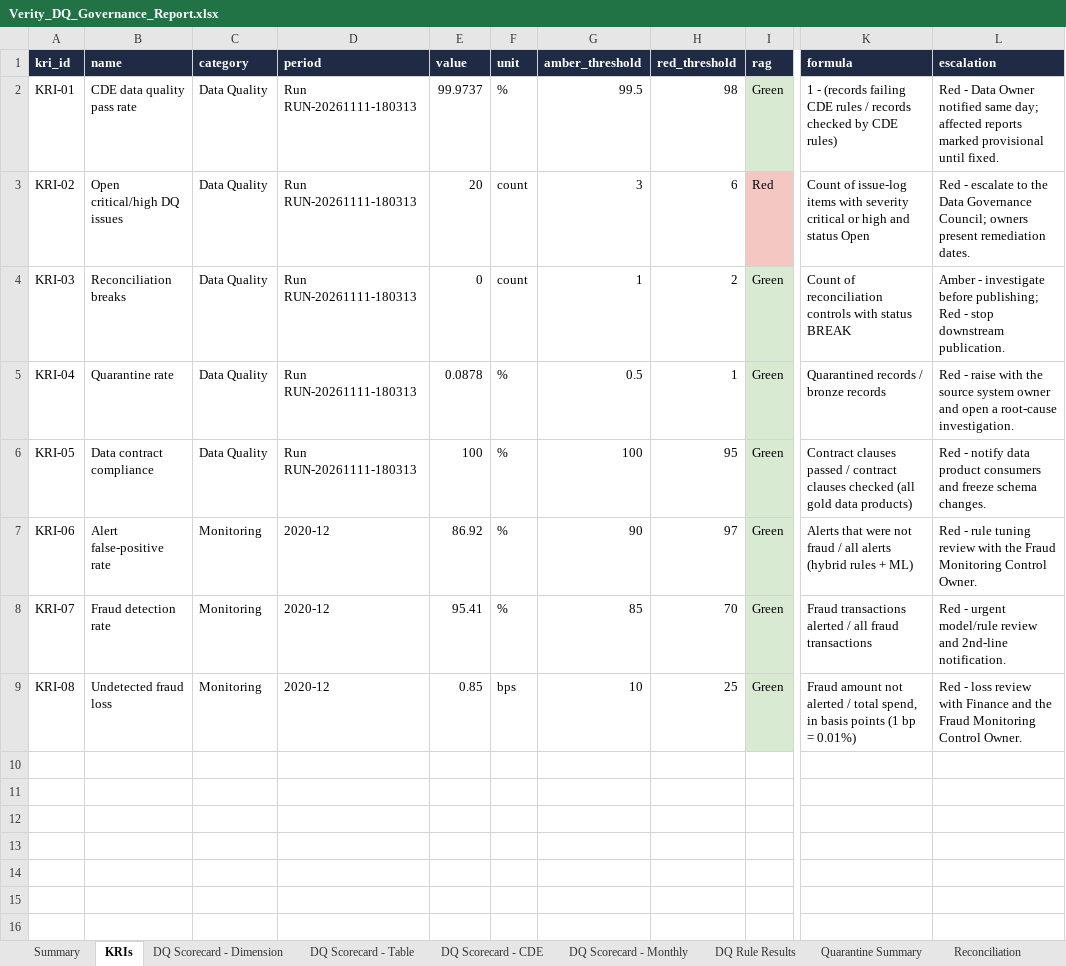
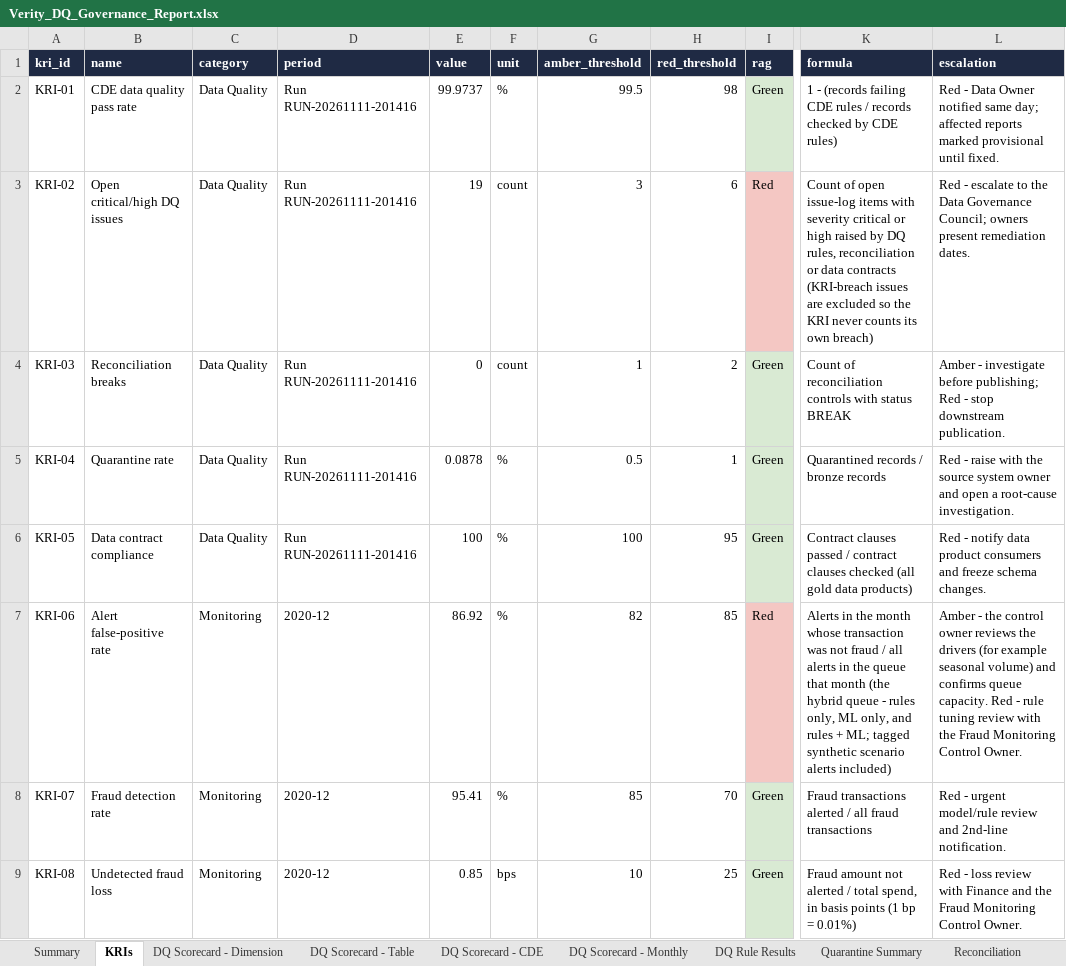
Before and after one commit to mkohlibe24-cell/verity-data-governance, an Excel workbook: reports/Verity_DQ_Governance_Report.xlsx, sheet KRIs, drawn as a sheet; only a part is shown, gaps mark what is left out; values as stored, in another font and other column widths than the file's, no borders; the diff names each change by its address in the sheet, - before the commit and + after, or states it on an @@ line.

Commit message:
fix(kri): recalibrate KRI-06 thresholds and stop KRI-02 counting its own breach
KRI-06 (alert false-positive rate, hybrid queue) used generic rule-only
thresholds (amber 90, red 97) that kept an 11-point December 2020 jump
Green. Recalibrated to amber 82 / red 85 from Jan 2019 - Jun 2020 only
(90th percentile and above the worst month); December 2020 (86.92%) is
now Red with a 5-Whys root cause (holiday volume, spend-based rules).

KRI-02 counted its own KRI-breach issue, so it drifted between runs.
It now counts DQ, reconciliation and contract issues only (19).
Two consecutive full runs are identical (RUN-20261111-201416).

```diff
--- a/reports/Verity_DQ_Governance_Report.xlsx (sheet KRIs)
+++ b/reports/Verity_DQ_Governance_Report.xlsx (sheet KRIs)
-D2:D6 (period): Run RUN-20261111-180313
+D2:D6 (period): Run RUN-20261111-201416
-E3 (value): 20
+E3 (value): 19
-K3 (formula): Count of issue-log items with severity critical or high and status Open
+K3 (formula): Count of open issue-log items with severity critical or high raised by DQ rules, reconciliation or data contracts (KRI-breach issues are excluded so the KRI never counts its own breach)
-G7 (amber_threshold): 90
+G7 (amber_threshold): 82
-H7 (red_threshold): 97
+H7 (red_threshold): 85
-I7 (rag): Green
+I7 (rag): Red
-I7 fill: #D9EAD3
+I7 fill: #F4C7C3
-K7 (formula): Alerts that were not fraud / all alerts (hybrid rules + ML)
+K7 (formula): Alerts in the month whose transaction was not fraud / all alerts in the queue that month (the hybrid queue - rules only, ML only, and rules + ML; tagged synthetic scenario alerts included)
-L7 (escalation): Red -…
+L7 (escalation): Amber - the control owner reviews the drivers (for example seasonal volume) and confirms queue capacity. Red -…
```
Also changed, not shown: sheet Issue Log, sheet Pipeline Runs, sheet Lineage, sheet Summary, 22 other files.
